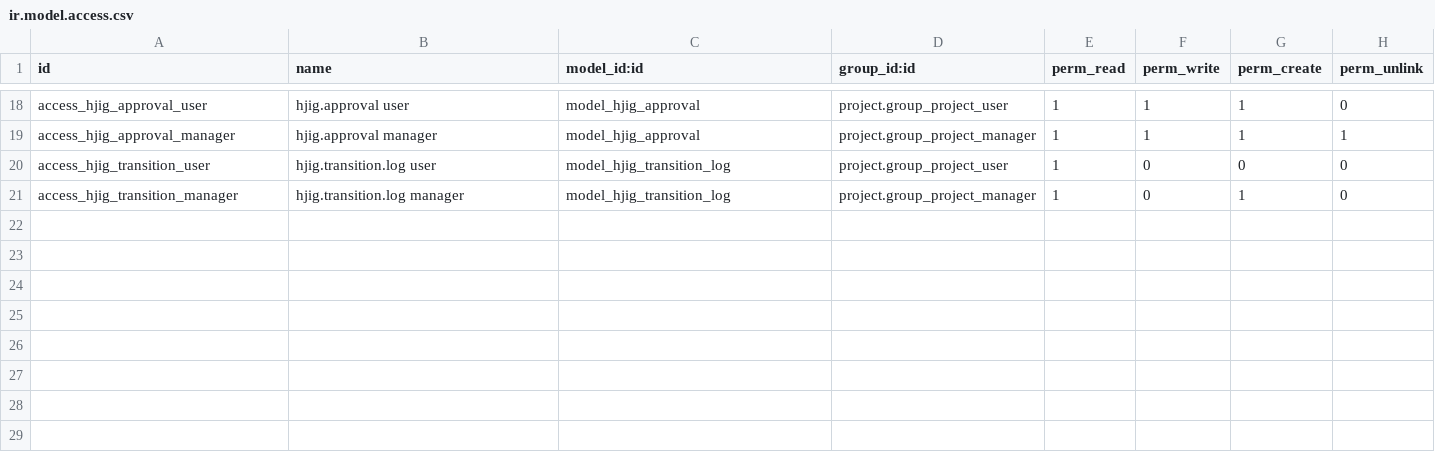
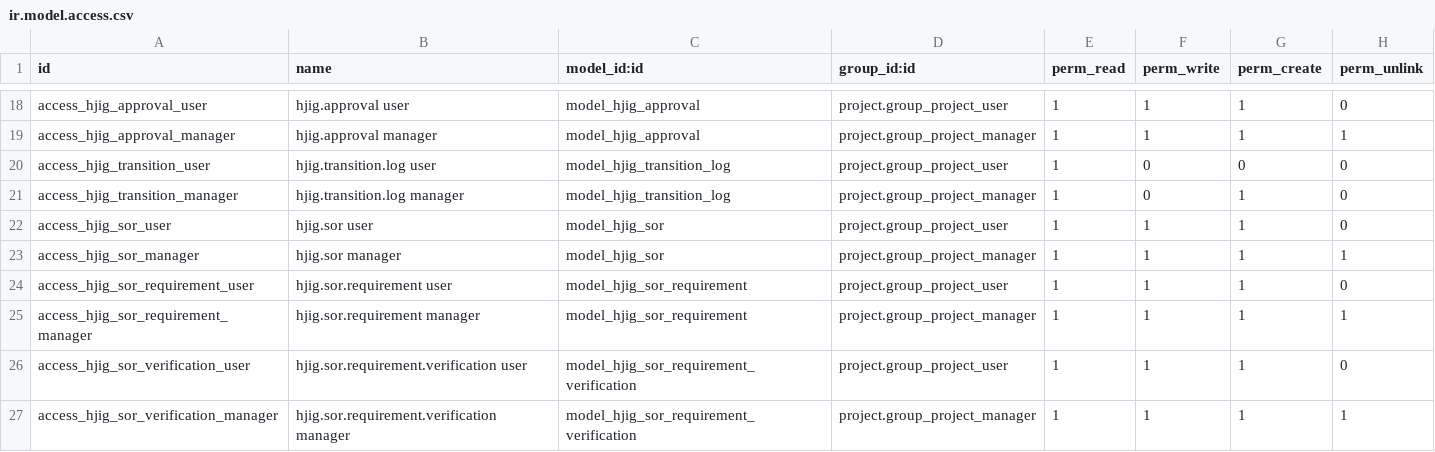
Before and after one commit to HongyijigTech/new_hongyijig_custom, a CSV file: security/ir.model.access.csv, drawn as a sheet; only a part is shown, gaps mark what is left out; the diff names each change by its address in the sheet, - before the commit and + after, or states it on an @@ line.

Commit message:
Add governed SOR and phase verification

```diff
--- a/security/ir.model.access.csv
+++ b/security/ir.model.access.csv
+row 22: access_hjig_sor_user | hjig.sor user | model_hjig_sor | project.group_project_user | 1 | 1 | 1 | 0
+row 23: access_hjig_sor_manager | hjig.sor manager | model_hjig_sor | project.group_project_manager | 1 | 1 | 1 | 1
+row 24: access_hjig_sor_requirement_user | hjig.sor.requirement user | model_hjig_sor_requirement | project.group_project_user | 1 | 1 | 1 | 0
+row 25: access_hjig_sor_requirement_manager | hjig.sor.requirement manager | model_hjig_sor_requirement | project.group_project_manager | 1 | 1 | 1 | 1
+row 26: access_hjig_sor_verification_user | hjig.sor.requirement.verification user | model_hjig_sor_requirement_verification | project.group_project_user | 1 | 1 | 1 | 0
+row 27: access_hjig_sor_verification_manager | hjig.sor.requirement.verification manager | model_hjig_sor_requirement_verification | project.group_project_manager | 1 | 1 | 1 | 1
```
Also changed, not shown: 8 other files.
